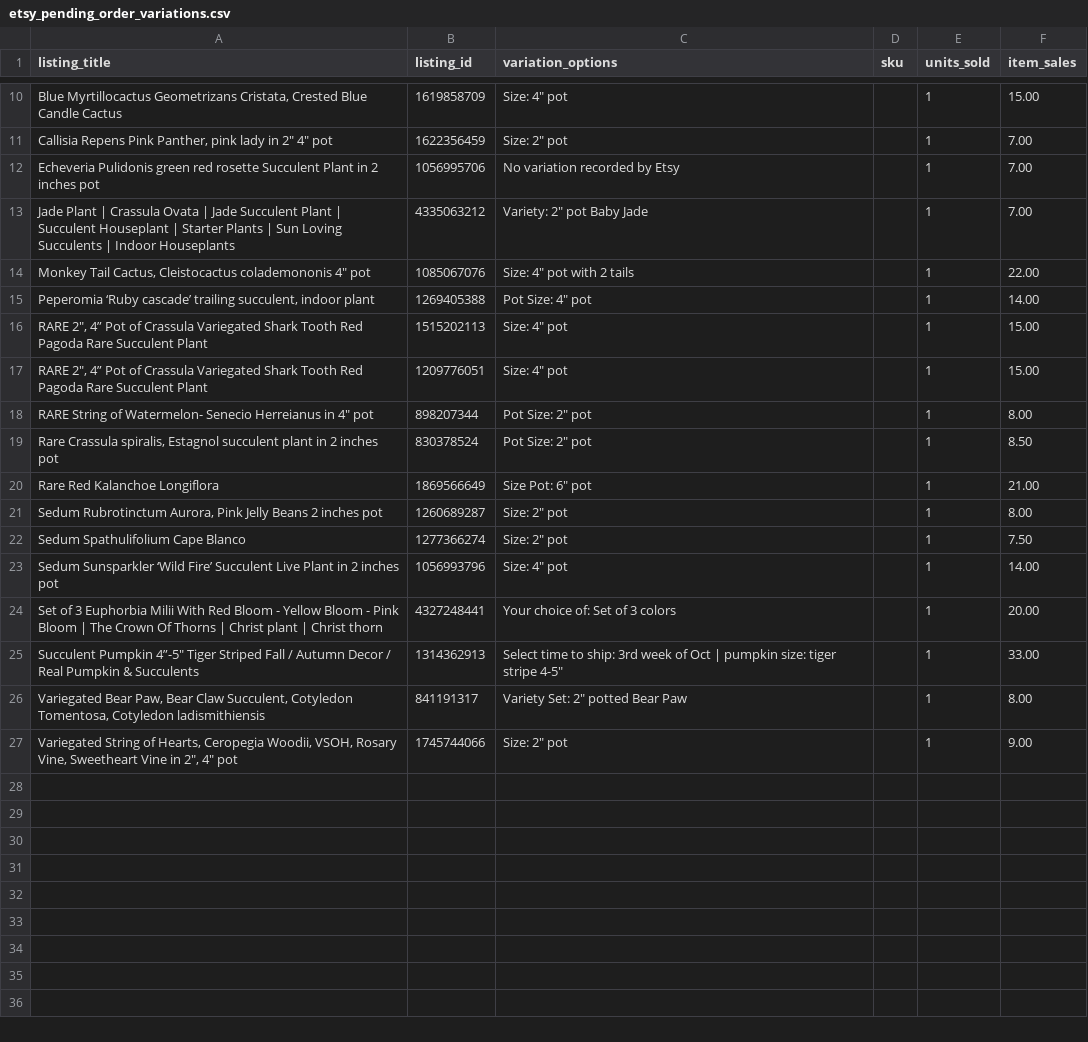
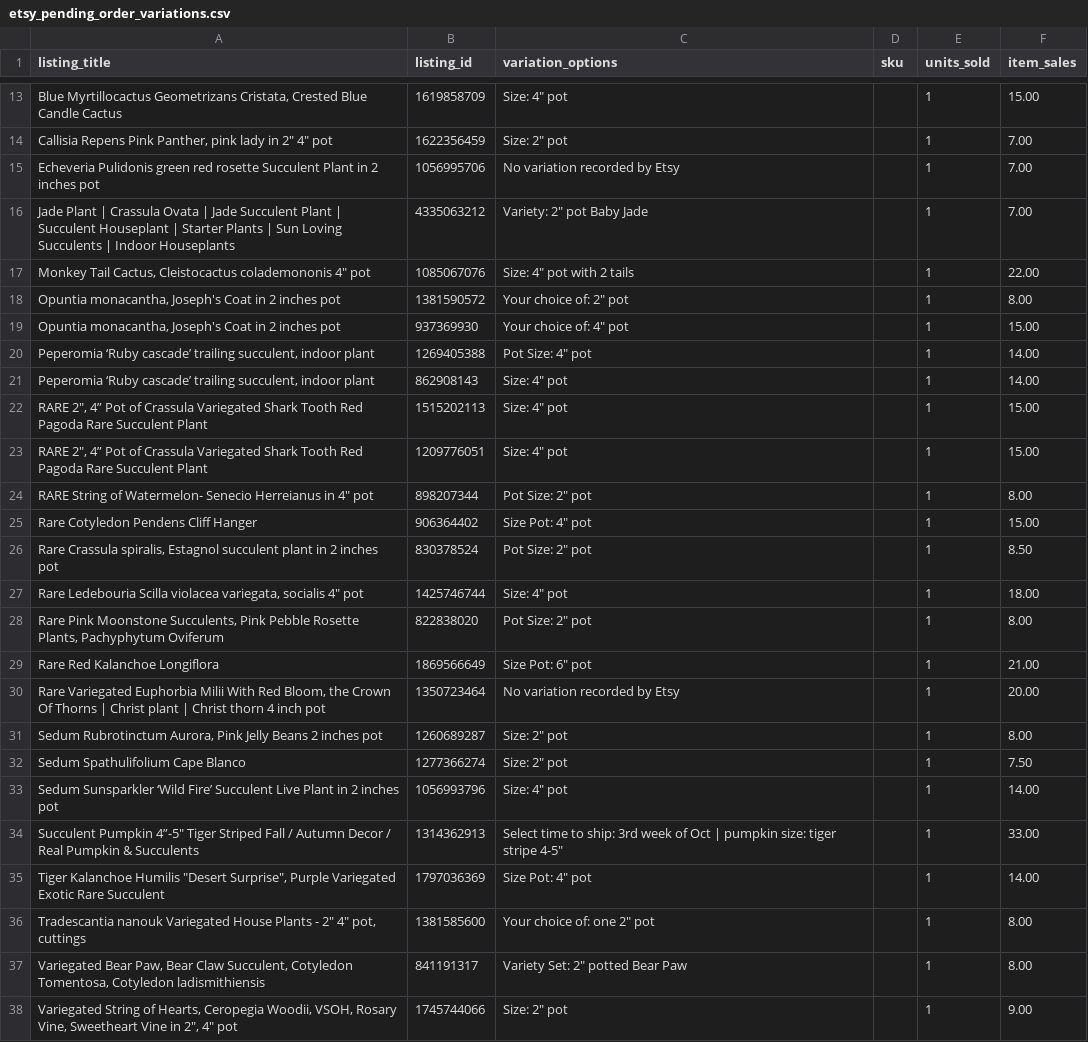
Before and after one commit to stagius24-cell/mysucculentcorner, a CSV file: etsy_pending_order_variations.csv, drawn as a sheet; only a part is shown, gaps mark what is left out; the diff covers the shown part only.

```diff
--- a/etsy_pending_order_variations.csv
+++ b/etsy_pending_order_variations.csv
@@ -14,3 +17,6 @@ Jade Plant | Crassula Ovata | Jade Succulent Plant | Succulent Houseplant | Star
 "Monkey Tail Cactus, Cleistocactus colademononis 4"" pot",1085067076,"Size: 4"" pot with 2 tails",,1,22.00
+"Opuntia monacantha, Joseph's Coat in 2 inches pot",1381590572,"Your choice of: 2"" pot",,1,8.00
+"Opuntia monacantha, Joseph's Coat in 2 inches pot",937369930,"Your choice of: 4"" pot",,1,15.00
 "Peperomia ‘Ruby cascade’ trailing succulent, indoor plant",1269405388,"Pot Size: 4"" pot",,1,14.00
+"Peperomia ‘Ruby cascade’ trailing succulent, indoor plant",862908143,"Size: 4"" pot",,1,14.00
 "RARE 2"", 4” Pot of Crassula Variegated Shark Tooth Red Pagoda Rare Succulent Plant",1515202113,"Size: 4"" pot",,1,15.00
@@ -18,4 +24,8 @@ Jade Plant | Crassula Ovata | Jade Succulent Plant | Succulent Houseplant | Star
 "RARE String of Watermelon- Senecio Herreianus in 4"" pot",898207344,"Pot Size: 2"" pot",,1,8.00
+Rare Cotyledon Pendens Cliff Hanger,906364402,"Size Pot: 4"" pot",,1,15.00
 "Rare Crassula spiralis, Estagnol succulent plant in 2 inches pot",830378524,"Pot Size: 2"" pot",,1,8.50
+"Rare Ledebouria Scilla violacea variegata, socialis 4"" pot",1425746744,"Size: 4"" pot",,1,18.00
+"Rare Pink Moonstone Succulents, Pink Pebble Rosette Plants, Pachyphytum Oviferum",822838020,"Pot Size: 2"" pot",,1,8.00
 Rare Red Kalanchoe Longiflora,1869566649,"Size Pot: 6"" pot",,1,21.00
+"Rare Variegated Euphorbia Milii With Red Bloom, the Crown Of Thorns | Christ plant | Christ thorn 4 inch pot",1350723464,No variation recorded by Etsy,,1,20.00
 "Sedum Rubrotinctum Aurora, Pink Jelly Beans 2 inches pot",1260689287,"Size: 2"" pot",,1,8.00
@@ -23,4 +33,5 @@ Sedum Spathulifolium Cape Blanco,1277366274,"Size: 2"" pot",,1,7.50
 Sedum Sunsparkler ‘Wild Fire’ Succulent Live Plant in 2 inches pot,1056993796,"Size: 4"" pot",,1,14.00
-Set of 3 Euphorbia Milii With Red Bloom - Yellow Bloom - Pink Bloom | The Crown Of Thorns | Christ plant | Christ thorn,4327248441,Your choice of: Set of 3 colors,,1,20.00
 "Succulent Pumpkin 4”-5"" Tiger Striped Fall / Autumn Decor / Real Pumpkin & Succulents",1314362913,"Select time to ship: 3rd week of Oct | pumpkin size: tiger stripe 4-5""",,1,33.00
+"Tiger Kalanchoe Humilis ""Desert Surprise"", Purple Variegated Exotic Rare Succulent",1797036369,"Size Pot: 4"" pot",,1,14.00
+"Tradescantia nanouk Variegated House Plants - 2"" 4"" pot, cuttings",1381585600,"Your choice of: one 2"" pot",,1,8.00
 "Variegated Bear Paw, Bear Claw Succulent, Cotyledon Tomentosa, Cotyledon ladismithiensis",841191317,"Variety Set: 2"" potted Bear Paw",,1,8.00
```
Also changed, not shown: 4 added rows and 1 removed row elsewhere in this file.
